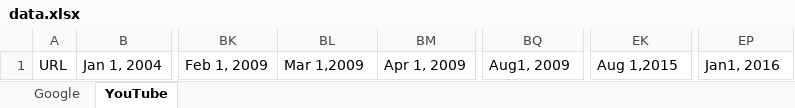
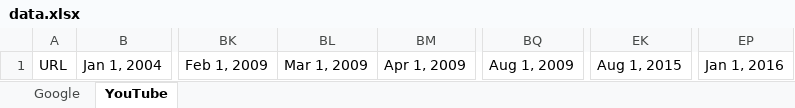
Before and after one commit to johanknelsen/ozone-google-trends, an Excel workbook: data.xlsx, sheet YouTube, drawn as a sheet; only a part is shown, gaps mark what is left out; values as stored, in another font and other column widths than the file's, no borders; the diff names each change by its address in the sheet, - before the commit and + after, or states it on an @@ line.

```diff
--- a/data.xlsx (sheet YouTube)
+++ b/data.xlsx (sheet YouTube)
-BL1: Mar 1,2009
+BL1: Mar 1, 2009
-BQ1: Aug1, 2009
+BQ1: Aug 1, 2009
-EK1: Aug 1,2015
+EK1: Aug 1, 2015
-EP1: Jan1, 2016
+EP1: Jan 1, 2016
```
Also changed, not shown: sheet Google, 1 other file.
